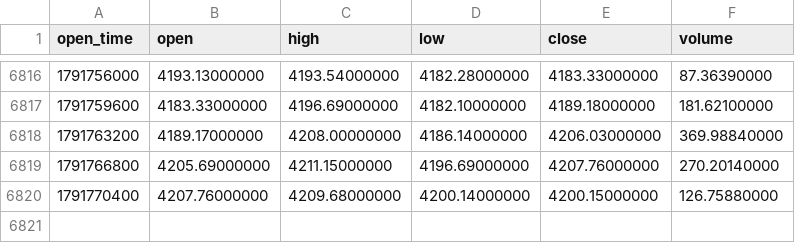
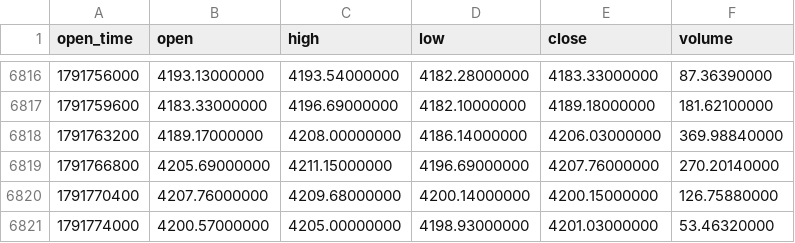
Before and after one commit to richardrank13-spec/atlas-data, a CSV file: data/binance/paxgusdt_1h_2026.csv, drawn as a sheet; only a part is shown, gaps mark what is left out.

Commit message:
data 2026-10-12T04:22Z

```diff
--- a/data/binance/paxgusdt_1h_2026.csv
+++ b/data/binance/paxgusdt_1h_2026.csv
@@ -6820 +6820,2 @@ open_time,open,high,low,close,volume
 1791770400,4207.76000000,4209.68000000,4200.14000000,4200.15000000,126.75880000
+1791774000,4200.57000000,4205.00000000,4198.93000000,4201.03000000,53.46320000
```
Also changed, not shown: data/binance/bnbusdt_1h_2026.csv, data/bitstamp/btcusd_1h_2026.csv, 26 other files.
